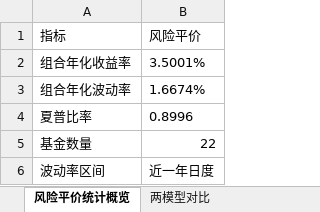
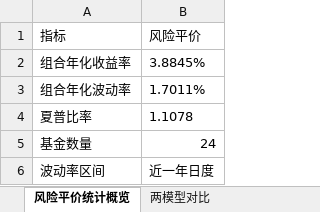
Before and after one commit to bwliseva/portfolio-report, an Excel workbook: automation/投资组合分析明细.xlsx, sheet 风险平价统计概览, drawn as a sheet; values as stored, in another font and other column widths than the file's, no borders; the diff names each change by its address in the sheet, - before the commit and + after, or states it on an @@ line.

```diff
--- a/automation/投资组合分析明细.xlsx (sheet 风险平价统计概览)
+++ b/automation/投资组合分析明细.xlsx (sheet 风险平价统计概览)
-B2 (风险平价): 3.5001%
+B2 (风险平价): 3.8845%
-B3 (风险平价): 1.6674%
+B3 (风险平价): 1.7011%
-B4 (风险平价): 0.8996
+B4 (风险平价): 1.1078
-B5 (风险平价): 22
+B5 (风险平价): 24
```
Also changed, not shown: sheet 年化协方差矩阵_日度近一年, sheet 组合绝对累计收益率, sheet 风险平价组合累计收益率, sheet 相关系数矩阵_日度近一年, sheet 两模型回撤对比_近一年, sheet 回测_今年以来_起点0, 17 more sheets.
